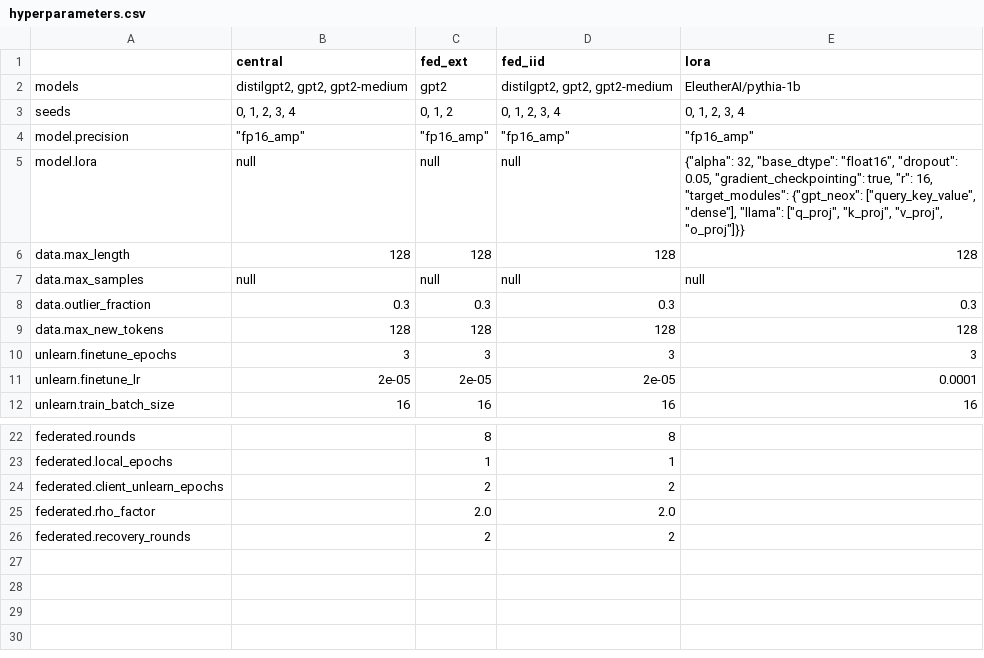
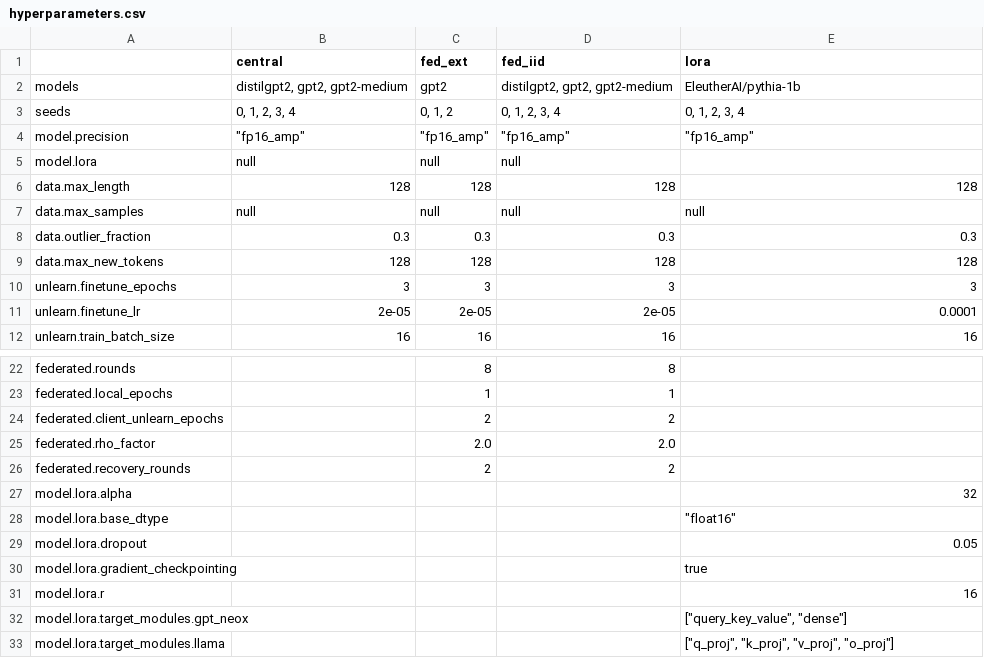
Before and after one commit to Thommartial/llm-unlearning-experiments, a CSV file: tables/revision/hyperparameters.csv, drawn as a sheet; only a part is shown, gaps mark what is left out.

Commit message:
Supplementary tables as longtables; flatten LoRA settings

```diff
--- a/tables/revision/hyperparameters.csv
+++ b/tables/revision/hyperparameters.csv
@@ -4,3 +4,3 @@ seeds,"0, 1, 2, 3, 4","0, 1, 2","0, 1, 2, 3, 4","0, 1, 2, 3, 4"
 model.precision,"""fp16_amp""","""fp16_amp""","""fp16_amp""","""fp16_amp"""
-model.lora,null,null,null,"{""alpha"": 32, ""base_dtype"": ""float16"", ""dropout"": 0.05, ""gradient_checkpointing"": true, ""r"": 16, ""target_modules"": {""gpt_neox"": [""query_key_value"", ""dense""], ""llama"": [""q_proj"", ""k_proj"", ""v_proj"", ""o_proj""]}}"
+model.lora,null,null,null,
 data.max_length,128,128,128,128
@@ -26 +26,8 @@ federated.rho_factor,,2.0,2.0,
 federated.recovery_rounds,,2,2,
+model.lora.alpha,,,,32
+model.lora.base_dtype,,,,"""float16"""
+model.lora.dropout,,,,0.05
+model.lora.gradient_checkpointing,,,,true
+model.lora.r,,,,16
+model.lora.target_modules.gpt_neox,,,,"[""query_key_value"", ""dense""]"
+model.lora.target_modules.llama,,,,"[""q_proj"", ""k_proj"", ""v_proj"", ""o_proj""]"
```
Also changed, not shown: 38 other files.
